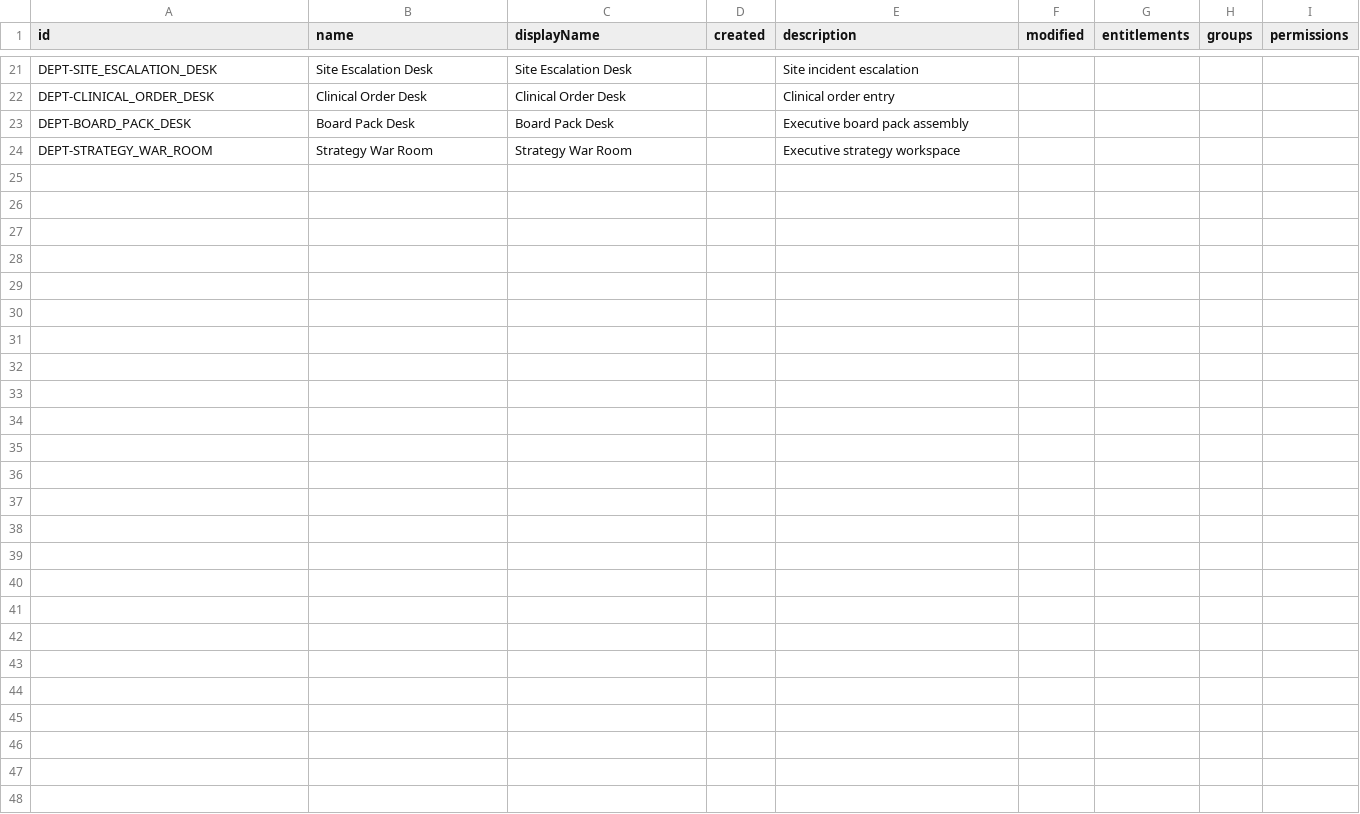
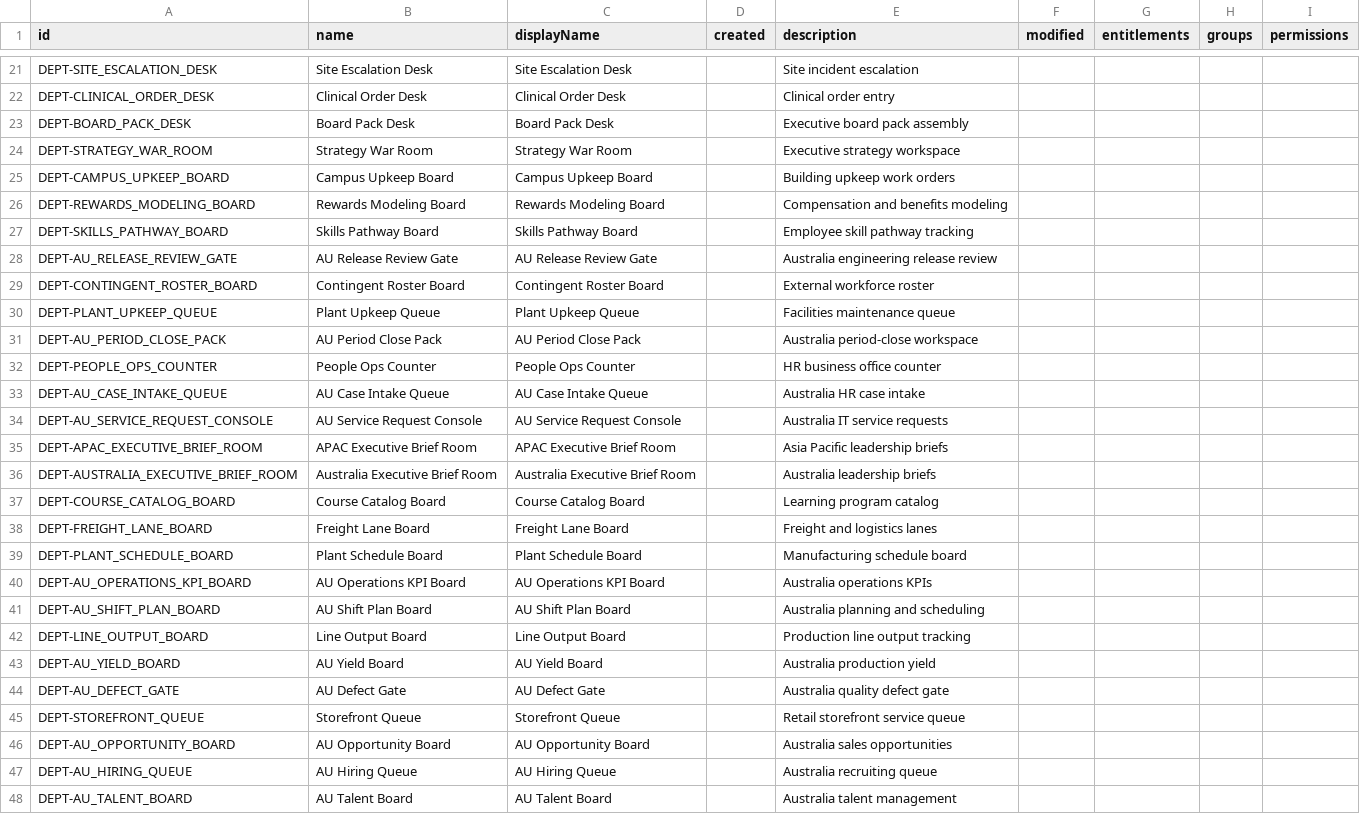
Before and after one commit to fernando-delosrios-sp/sailpoint-utils, a CSV file: ISC/Demo Data/csv/department-services.csv, drawn as a sheet; only a part is shown, gaps mark what is left out; the diff names each change by its address in the sheet, - before the commit and + after, or states it on an @@ line.

Commit message:
feat(demo-data): add live birthright role definitions

```diff
--- a/ISC/Demo Data/csv/department-services.csv
+++ b/ISC/Demo Data/csv/department-services.csv
+row 25: DEPT-CAMPUS_UPKEEP_BOARD | Campus Upkeep Board | Campus Upkeep Board |  | Building upkeep work orders
+row 26: DEPT-REWARDS_MODELING_BOARD | Rewards Modeling Board | Rewards Modeling Board |  | Compensation and benefits modeling
+row 27: DEPT-SKILLS_PATHWAY_BOARD | Skills Pathway Board | Skills Pathway Board |  | Employee skill pathway tracking
+row 28: DEPT-AU_RELEASE_REVIEW_GATE | AU Release Review Gate | AU Release Review Gate |  | Australia engineering release review
+row 29: DEPT-CONTINGENT_ROSTER_BOARD | Contingent Roster Board | Contingent Roster Board |  | External workforce roster
+row 30: DEPT-PLANT_UPKEEP_QUEUE | Plant Upkeep Queue | Plant Upkeep Queue |  | Facilities maintenance queue
+row 31: DEPT-AU_PERIOD_CLOSE_PACK | AU Period Close Pack | AU Period Close Pack |  | Australia period-close workspace
+row 32: DEPT-PEOPLE_OPS_COUNTER | People Ops Counter | People Ops Counter |  | HR business office counter
+row 33: DEPT-AU_CASE_INTAKE_QUEUE | AU Case Intake Queue | AU Case Intake Queue |  | Australia HR case intake
+row 34: DEPT-AU_SERVICE_REQUEST_CONSOLE | AU Service Request Console | AU Service Request Console |  | Australia IT service requests
+row 35: DEPT-APAC_EXECUTIVE_BRIEF_ROOM | APAC Executive Brief Room | APAC Executive Brief Room |  | Asia Pacific leadership briefs
+row 36: DEPT-AUSTRALIA_EXECUTIVE_BRIEF_ROOM | Australia Executive Brief Room | Australia Executive Brief Room |  | Australia leadership briefs
+row 37: DEPT-COURSE_CATALOG_BOARD | Course Catalog Board | Course Catalog Board |  | Learning program catalog
+row 38: DEPT-FREIGHT_LANE_BOARD | Freight Lane Board | Freight Lane Board |  | Freight and logistics lanes
+row 39: DEPT-PLANT_SCHEDULE_BOARD | Plant Schedule Board | Plant Schedule Board |  | Manufacturing schedule board
+row 40: DEPT-AU_OPERATIONS_KPI_BOARD | AU Operations KPI Board | AU Operations KPI Board |  | Australia operations KPIs
+row 41: DEPT-AU_SHIFT_PLAN_BOARD | AU Shift Plan Board | AU Shift Plan Board |  | Australia planning and scheduling
+row 42: DEPT-LINE_OUTPUT_BOARD | Line Output Board | Line Output Board |  | Production line output tracking
+row 43: DEPT-AU_YIELD_BOARD | AU Yield Board | AU Yield Board |  | Australia production yield
+row 44: DEPT-AU_DEFECT_GATE | AU Defect Gate | AU Defect Gate |  | Australia quality defect gate
+row 45: DEPT-STOREFRONT_QUEUE | Storefront Queue | Storefront Queue |  | Retail storefront service queue
+row 46: DEPT-AU_OPPORTUNITY_BOARD | AU Opportunity Board | AU Opportunity Board |  | Australia sales opportunities
+row 47: DEPT-AU_HIRING_QUEUE | AU Hiring Queue | AU Hiring Queue |  | Australia recruiting queue
+row 48: DEPT-AU_TALENT_BOARD | AU Talent Board | AU Talent Board |  | Australia talent management
```
Also changed, not shown: 4 other files.
